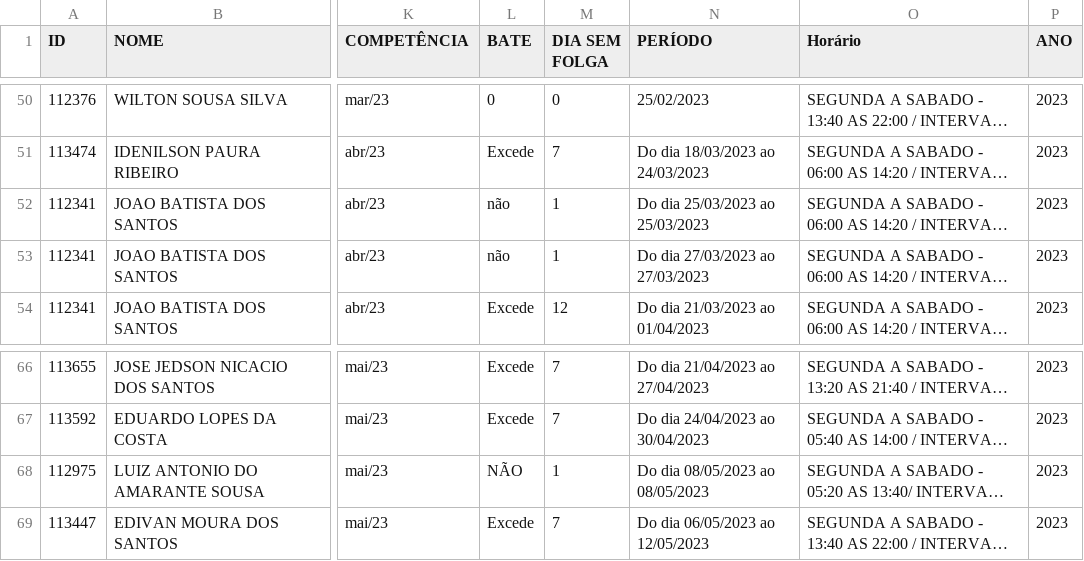
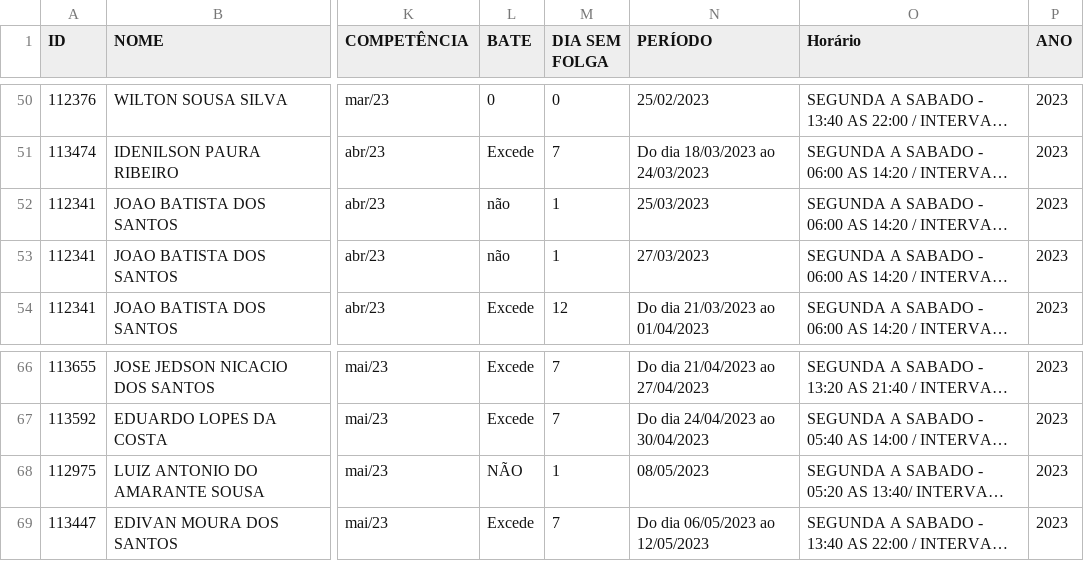
Before and after one commit to Guerreiro015/ALURA2023, a CSV file: SITE EVENTOS CSV/Base.csv, drawn as a sheet; only a part is shown, gaps mark what is left out; long unchanged cells end in …; the diff covers the shown part only; the diff names each change by its address in the sheet, - before the commit and + after, or states it on an @@ line.

```diff
--- a/SITE EVENTOS CSV/Base.csv
+++ b/SITE EVENTOS CSV/Base.csv
-N52 (PERÍODO): Do dia 25/03/2023 ao 25/03/2023
+N52 (PERÍODO): 25/03/2023
-N53 (PERÍODO): Do dia 27/03/2023 ao 27/03/2023
+N53 (PERÍODO): 27/03/2023
-N68 (PERÍODO): Do dia 08/05/2023 ao 08/05/2023
+N68 (PERÍODO): 08/05/2023
```
Also changed, not shown: 12 edited cells elsewhere in this file, 5 other files.
